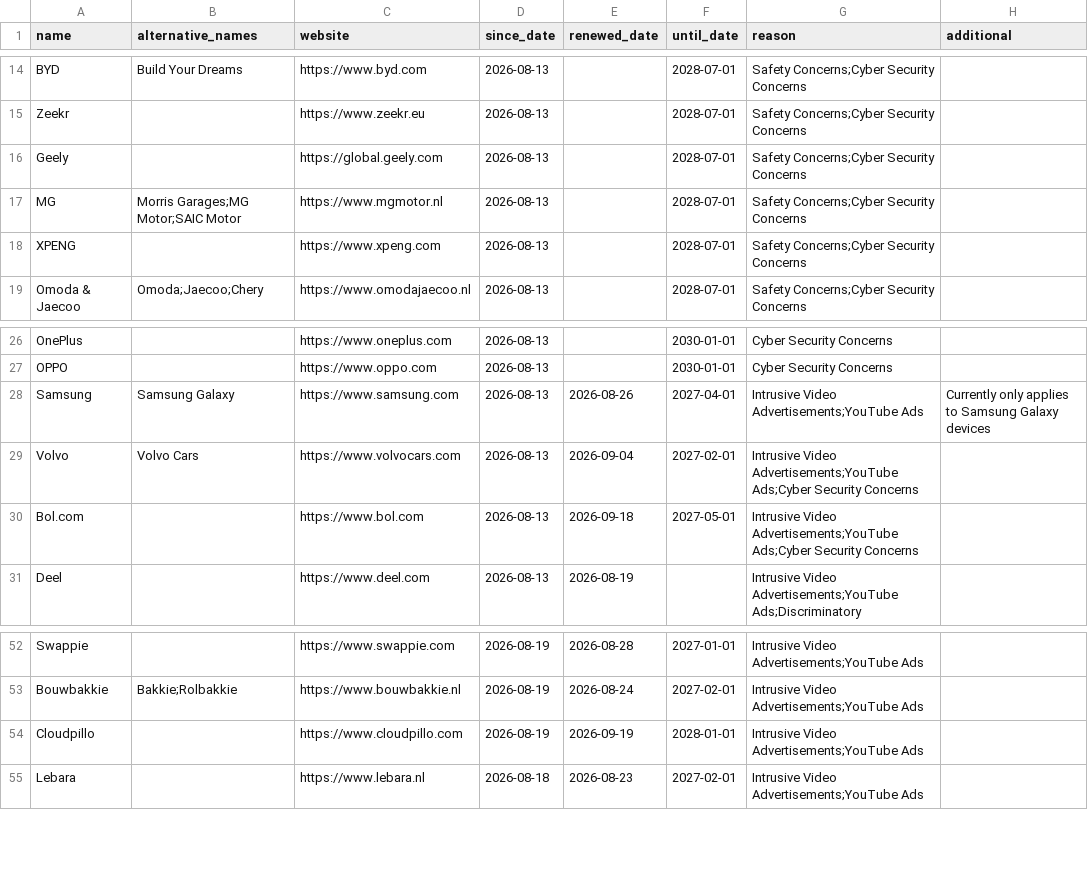
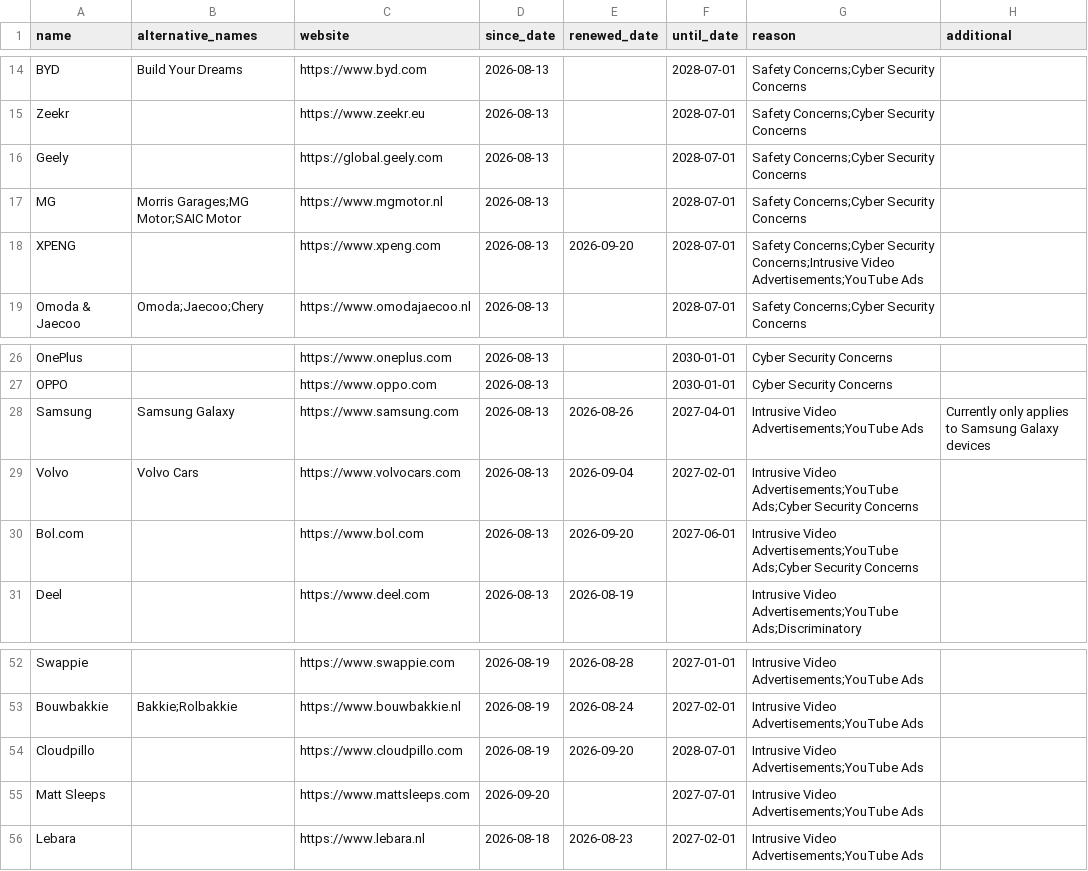
Before and after one commit to HNJAMeindersma/blacklist, a CSV file: companies.csv, drawn as a sheet; only a part is shown, gaps mark what is left out.

Commit message:
Update companies.csv

```diff
--- a/companies.csv
+++ b/companies.csv
@@ -17,3 +17,3 @@
 "MG","Morris Garages;MG Motor;SAIC Motor","https://www.mgmotor.nl", 2026-08-13,,2028-07-01,"Safety Concerns;Cyber Security Concerns",
-"XPENG",,"https://www.xpeng.com",2026-08-13,,2028-07-01,"Safety Concerns;Cyber Security Concerns",
+"XPENG",,"https://www.xpeng.com",2026-08-13,2026-09-20,2028-07-01,"Safety Concerns;Cyber Security Concerns;Intrusive Video Advertisements;YouTube Ads",
 "Omoda & Jaecoo","Omoda;Jaecoo;Chery","https://www.omodajaecoo.nl",2026-08-13,,2028-07-01,"Safety Concerns;Cyber Security Concerns",
@@ -29,3 +29,3 @@
 "Volvo","Volvo Cars","https://www.volvocars.com",2026-08-13,2026-09-04,2027-02-01,"Intrusive Video Advertisements;YouTube Ads;Cyber Security Concerns",
-"Bol.com",,"https://www.bol.com",2026-08-13,2026-09-18,2027-05-01,"Intrusive Video Advertisements;YouTube Ads;Cyber Security Concerns",
+"Bol.com",,"https://www.bol.com",2026-08-13,2026-09-20,2027-06-01,"Intrusive Video Advertisements;YouTube Ads;Cyber Security Concerns",
 "Deel",,"https://www.deel.com",2026-08-13,2026-08-19,,"Intrusive Video Advertisements;YouTube Ads;Discriminatory",
@@ -53,3 +53,4 @@
 "Bouwbakkie","Bakkie;Rolbakkie","https://www.bouwbakkie.nl",2026-08-19,2026-08-24,2027-02-01,"Intrusive Video Advertisements;YouTube Ads",
-"Cloudpillo",,"https://www.cloudpillo.com",2026-08-19,2026-09-19,2028-01-01,"Intrusive Video Advertisements;YouTube Ads",
+"Cloudpillo",,"https://www.cloudpillo.com",2026-08-19,2026-09-20,2028-07-01,"Intrusive Video Advertisements;YouTube Ads",
+"Matt Sleeps",,"https://www.mattsleeps.com",2026-09-20,,2027-07-01,"Intrusive Video Advertisements;YouTube Ads",
 "Lebara",,"https://www.lebara.nl",2026-08-18,2026-08-23,2027-02-01,"Intrusive Video Advertisements;YouTube Ads",
```
